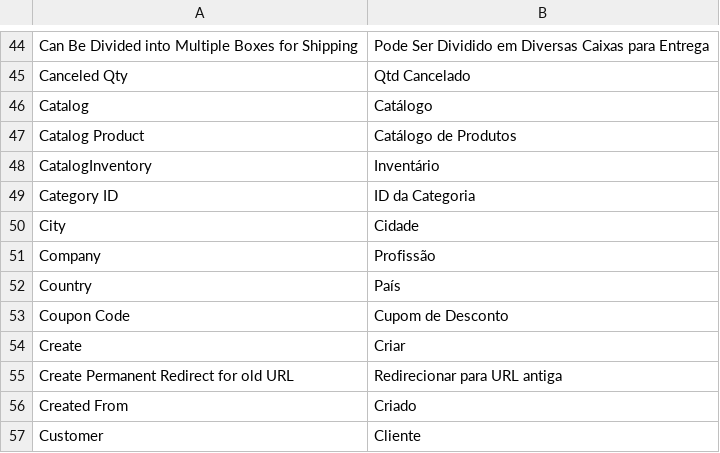
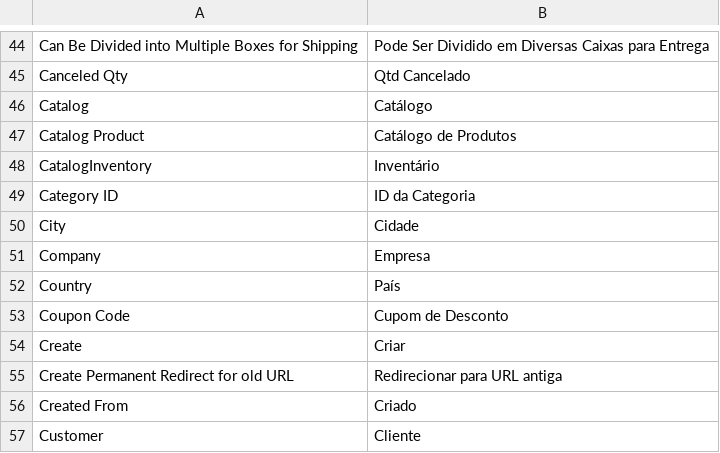
Before and after one commit to gamuzatech/tolucastore-magento, a CSV file: magento-lts-1.9.4.x/app/locale/pt_BR/Mage_Api2.csv, drawn as a sheet; only a part is shown, gaps mark what is left out.

```diff
--- a/magento-lts-1.9.4.x/app/locale/pt_BR/Mage_Api2.csv
+++ b/magento-lts-1.9.4.x/app/locale/pt_BR/Mage_Api2.csv
@@ -50,3 +50,3 @@
 "City","Cidade"
-"Company","Profissão"
+"Company","Empresa"
 "Country","País"
```
Also changed, not shown: magento-lts-1.9.4.x/app/locale/pt_BR/Mage_Checkout.csv, magento-lts-1.9.4.x/app/locale/pt_BR/Mage_Customer.csv.
